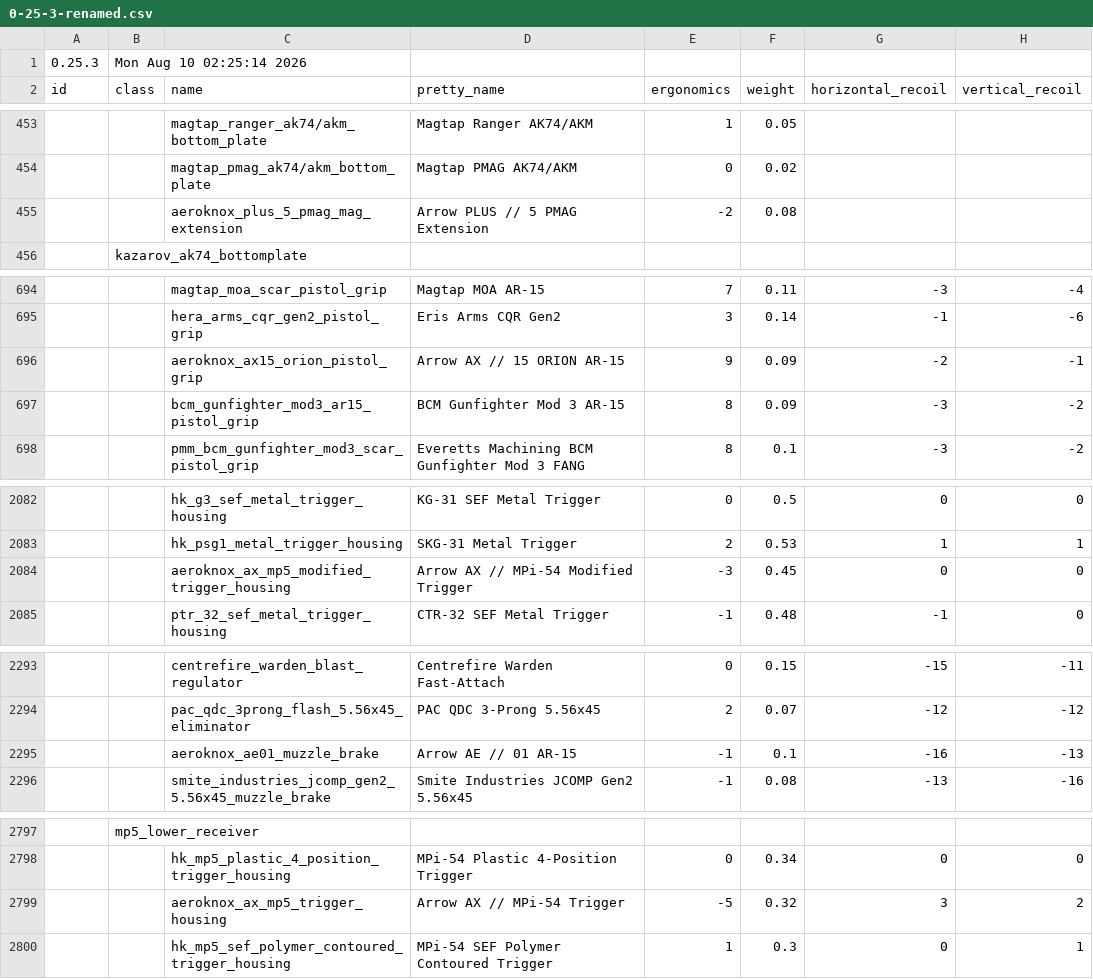
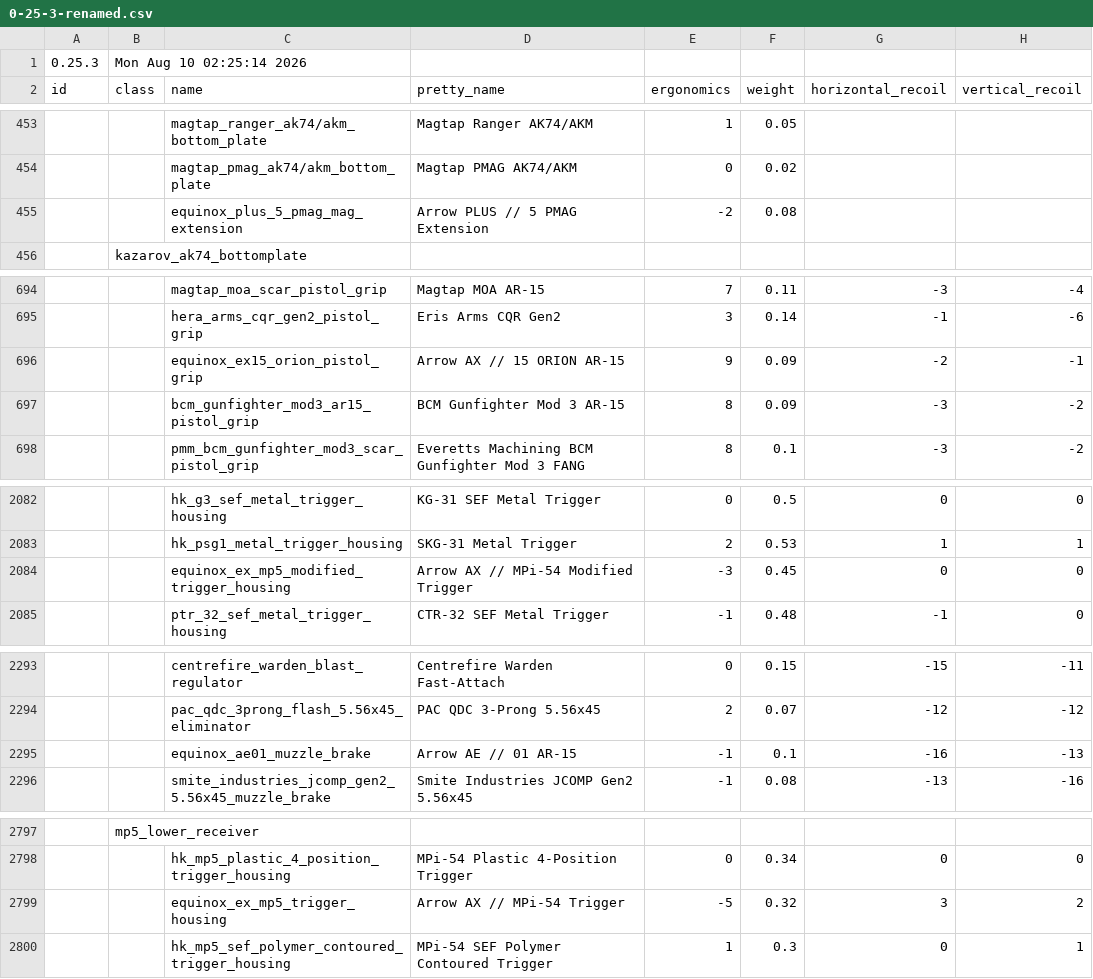
Before and after one commit to recoil-group/deadline-balancing, a CSV file: archive/0-25-3-renamed.csv, drawn as a sheet; only a part is shown, gaps mark what is left out; the diff covers the shown part only; the diff names each change by its address in the sheet, - before the commit and + after, or states it on an @@ line.

```diff
--- a/archive/0-25-3-renamed.csv
+++ b/archive/0-25-3-renamed.csv
-C455 (name): aeroknox_plus_5_pmag_mag_extension
+C455 (name): equinox_plus_5_pmag_mag_extension
-C696 (name): aeroknox_ax15_orion_pistol_grip
+C696 (name): equinox_ex15_orion_pistol_grip
-C2084 (name): aeroknox_ax_mp5_modified_trigger_housing
+C2084 (name): equinox_ex_mp5_modified_trigger_housing
-C2295 (name): aeroknox_ae01_muzzle_brake
+C2295 (name): equinox_ae01_muzzle_brake
-C2799 (name): aeroknox_ax_mp5_trigger_housing
+C2799 (name): equinox_ex_mp5_trigger_housing
```
Also changed, not shown: 20 edited cells elsewhere in this file, balancing.csv, 21 other files.
